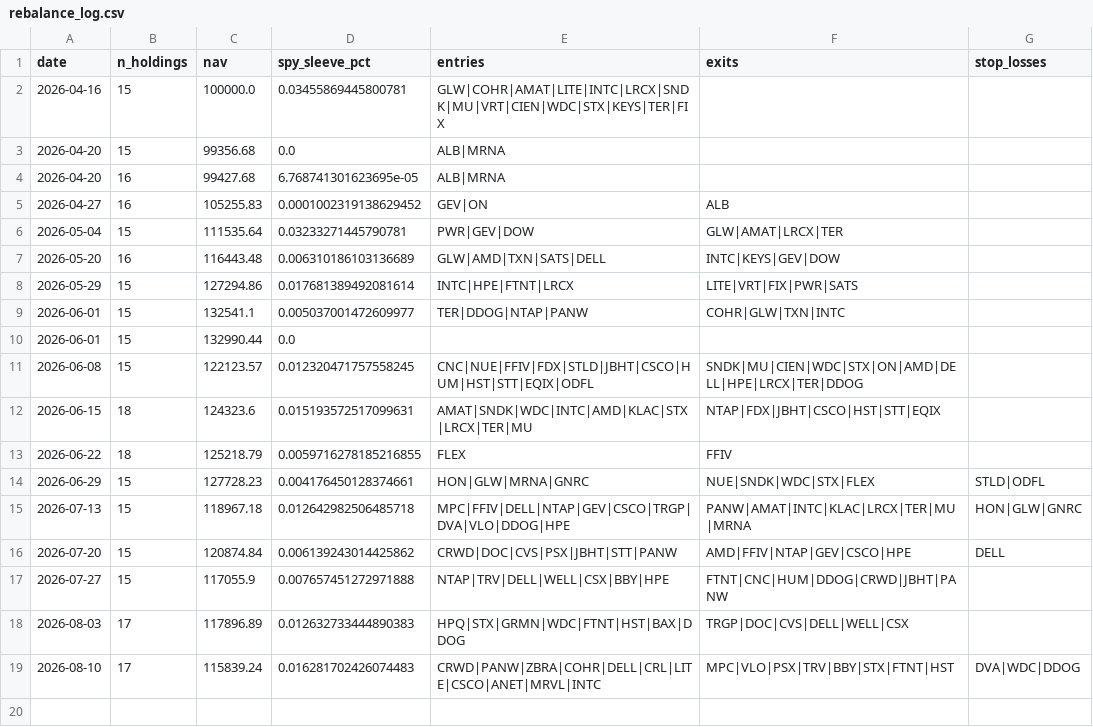
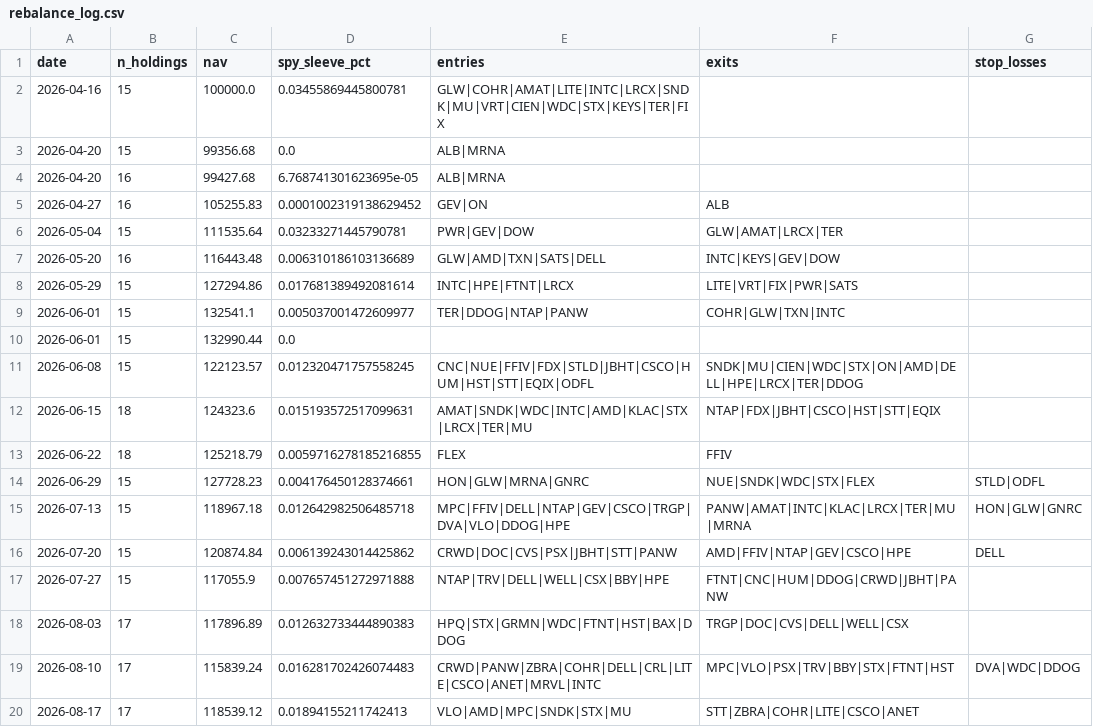
Before and after one commit to ricky8806-git/Momentum_Strategy, a CSV file: rebalance_log.csv, drawn as a sheet.

```diff
--- a/rebalance_log.csv
+++ b/rebalance_log.csv
@@ -19 +19,2 @@ date,n_holdings,nav,spy_sleeve_pct,entries,exits,stop_losses
 2026-08-10,17,115839.24,0.016281702426074483,CRWD|PANW|ZBRA|COHR|DELL|CRL|LITE|CSCO|ANET|MRVL|INTC,MPC|VLO|PSX|TRV|BBY|STX|FTNT|HST,DVA|WDC|DDOG
+2026-08-17,17,118539.12,0.01894155211742413,VLO|AMD|MPC|SNDK|STX|MU,STT|ZBRA|COHR|LITE|CSCO|ANET,
```
Also changed, not shown: trades_log.csv, 2 other files.
